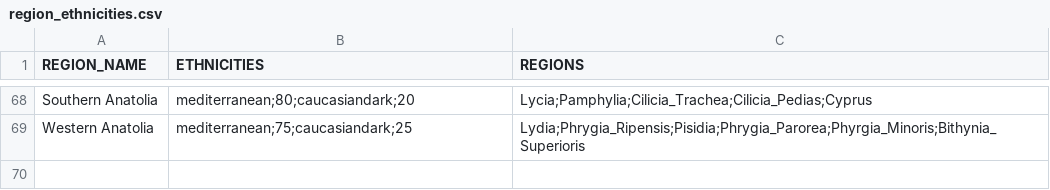
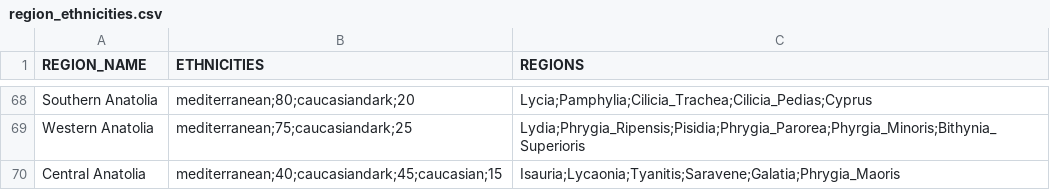
Before and after one commit to DwangDistracted/RTWR-Imperatoris-Mundi, a CSV file: Work in Progress/Tools/region_ethnicities.csv, drawn as a sheet; only a part is shown, gaps mark what is left out.

Commit message:
Added Central Anatolia

```diff
--- a/Work in Progress/Tools/region_ethnicities.csv
+++ b/Work in Progress/Tools/region_ethnicities.csv
@@ -69 +69,2 @@ Southern Anatolia,mediterranean;80;caucasiandark;20,Lycia;Pamphylia;Cilicia_Trac
 Western Anatolia,mediterranean;75;caucasiandark;25,Lydia;Phrygia_Ripensis;Pisidia;Phrygia_Parorea;Phyrgia_Minoris;Bithynia_Superioris
+Central Anatolia,mediterranean;40;caucasiandark;45;caucasian;15,Isauria;Lycaonia;Tyanitis;Saravene;Galatia;Phrygia_Maoris
```
Also changed, not shown: 13 other files.
